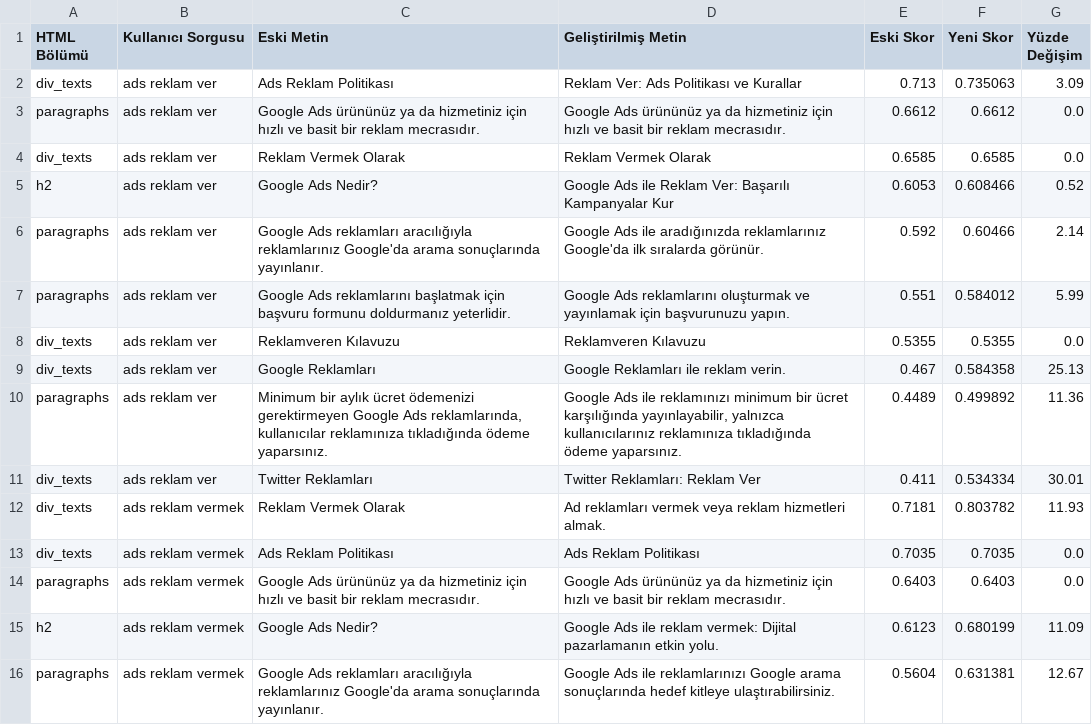
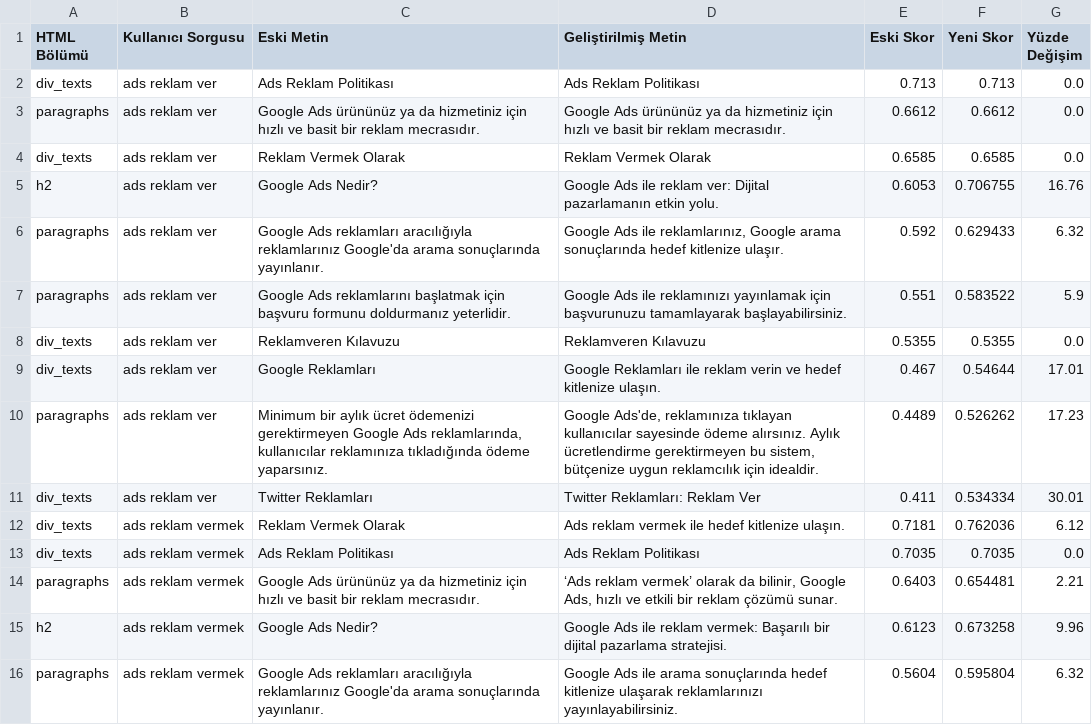
Before and after one commit to busracck/yeni_muvera, a CSV file: data/output/icerik_sorgu_iyilestirme.csv, drawn as a sheet; only a part is shown; the diff covers the shown part only.

```diff
--- a/data/output/icerik_sorgu_iyilestirme.csv
+++ b/data/output/icerik_sorgu_iyilestirme.csv
@@ -1,16 +1,16 @@
 HTML Bölümü,Kullanıcı Sorgusu,Eski Metin,Geliştirilmiş Metin,Eski Skor,Yeni Skor,Yüzde Değişim
-div_texts,ads reklam ver,Ads Reklam Politikası,Reklam Ver: Ads Politikası ve Kurallar,0.713,0.735063,3.09
+div_texts,ads reklam ver,Ads Reklam Politikası,Ads Reklam Politikası,0.713,0.713,0.0
 paragraphs,ads reklam ver,Google Ads ürününüz ya da hizmetiniz için hızlı ve basit bir reklam mecrasıdır.,Google Ads ürününüz ya da hizmetiniz için hızlı ve basit bir reklam mecrasıdır.,0.6612,0.6612,0.0
 div_texts,ads reklam ver,Reklam Vermek Olarak,Reklam Vermek Olarak,0.6585,0.6585,0.0
-h2,ads reklam ver,Google Ads Nedir?,Google Ads ile Reklam Ver: Başarılı Kampanyalar Kur,0.6053,0.608466,0.52
-paragraphs,ads reklam ver,Google Ads reklamları aracılığıyla reklamlarınız Google'da arama sonuçlarında yayınlanır.,Google Ads ile aradığınızda reklamlarınız Google'da ilk sıralarda görünür.,0.592,0.60466,2.14
-paragraphs,ads reklam ver,Google Ads reklamlarını başlatmak için başvuru formunu doldurmanız yeterlidir.,Google Ads reklamlarını oluşturmak ve yayınlamak için başvurunuzu yapın.,0.551,0.584012,5.99
+h2,ads reklam ver,Google Ads Nedir?,Google Ads ile reklam ver: Dijital pazarlamanın etkin yolu.,0.6053,0.706755,16.76
+paragraphs,ads reklam ver,Google Ads reklamları aracılığıyla reklamlarınız Google'da arama sonuçlarında yayınlanır.,"Google Ads ile reklamlarınız, Google arama sonuçlarında hedef kitlenize ulaşır.",0.592,0.629433,6.32
+paragraphs,ads reklam ver,Google Ads reklamlarını başlatmak için başvuru formunu doldurmanız yeterlidir.,Google Ads ile reklamınızı yayınlamak için başvurunuzu tamamlayarak başlayabilirsiniz.,0.551,0.583522,5.9
 div_texts,ads reklam ver,Reklamveren Kılavuzu,Reklamveren Kılavuzu,0.5355,0.5355,0.0
-div_texts,ads reklam ver,Google Reklamları,Google Reklamları ile reklam verin.,0.467,0.584358,25.13
-paragraphs,ads reklam ver,"Minimum bir aylık ücret ödemenizi gerektirmeyen Google Ads reklamlarında, kullanıcılar reklamınıza tıkladığında ödeme yaparsınız.","Google Ads ile reklamınızı minimum bir ücret karşılığında yayınlayabilir, yalnızca kullanıcılarınız reklamınıza tıkladığında ödeme yaparsınız.",0.4489,0.499892,11.36
+div_texts,ads reklam ver,Google Reklamları,Google Reklamları ile reklam verin ve hedef kitlenize ulaşın.,0.467,0.54644,17.01
+paragraphs,ads reklam ver,"Minimum bir aylık ücret ödemenizi gerektirmeyen Google Ads reklamlarında, kullanıcılar reklamınıza tıkladığında ödeme yaparsınız.","Google Ads'de, reklamınıza tıklayan kullanıcılar sayesinde ödeme alırsınız. Aylık ücretlendirme gerektirmeyen bu sistem, bütçenize uygun reklamcılık için idealdir.",0.4489,0.526262,17.23
 div_texts,ads reklam ver,Twitter Reklamları,Twitter Reklamları: Reklam Ver,0.411,0.534334,30.01
-div_texts,ads reklam vermek,Reklam Vermek Olarak,Ad reklamları vermek veya reklam hizmetleri almak.,0.7181,0.803782,11.93
+div_texts,ads reklam vermek,Reklam Vermek Olarak,Ads reklam vermek ile hedef kitlenize ulaşın.,0.7181,0.762036,6.12
 div_texts,ads reklam vermek,Ads Reklam Politikası,Ads Reklam Politikası,0.7035,0.7035,0.0
-paragraphs,ads reklam vermek,Google Ads ürününüz ya da hizmetiniz için hızlı ve basit bir reklam mecrasıdır.,Google Ads ürününüz ya da hizmetiniz için hızlı ve basit bir reklam mecrasıdır.,0.6403,0.6403,0.0
-h2,ads reklam vermek,Google Ads Nedir?,Google Ads ile reklam vermek: Dijital pazarlamanın etkin yolu.,0.6123,0.680199,11.09
-paragraphs,ads reklam vermek,Google Ads reklamları aracılığıyla reklamlarınız Google'da arama sonuçlarında yayınlanır.,Google Ads ile reklamlarınızı Google arama sonuçlarında hedef kitleye ulaştırabilirsiniz.,0.5604,0.631381,12.67
+paragraphs,ads reklam vermek,Google Ads ürününüz ya da hizmetiniz için hızlı ve basit bir reklam mecrasıdır.,"‘Ads reklam vermek’ olarak da bilinir, Google Ads, hızlı ve etkili bir reklam çözümü sunar.",0.6403,0.654481,2.21
+h2,ads reklam vermek,Google Ads Nedir?,Google Ads ile reklam vermek: Başarılı bir dijital pazarlama stratejisi.,0.6123,0.673258,9.96
+paragraphs,ads reklam vermek,Google Ads reklamları aracılığıyla reklamlarınız Google'da arama sonuçlarında yayınlanır.,Google Ads ile arama sonuçlarında hedef kitlenize ulaşarak reklamlarınızı yayınlayabilirsiniz.,0.5604,0.595804,6.32
```
Also changed, not shown: 168 edited cells elsewhere in this file, data/output/icerik_niyet_iyilestirme.csv, 2 other files.
